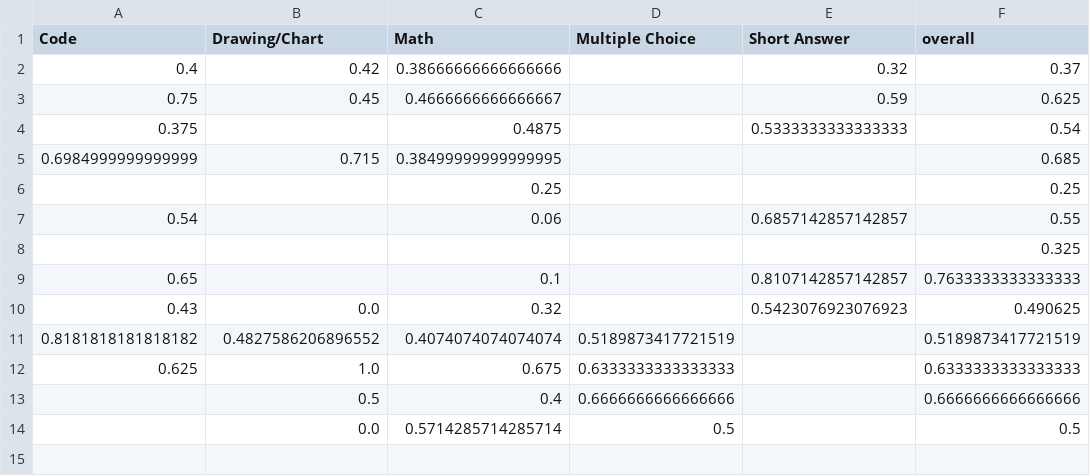
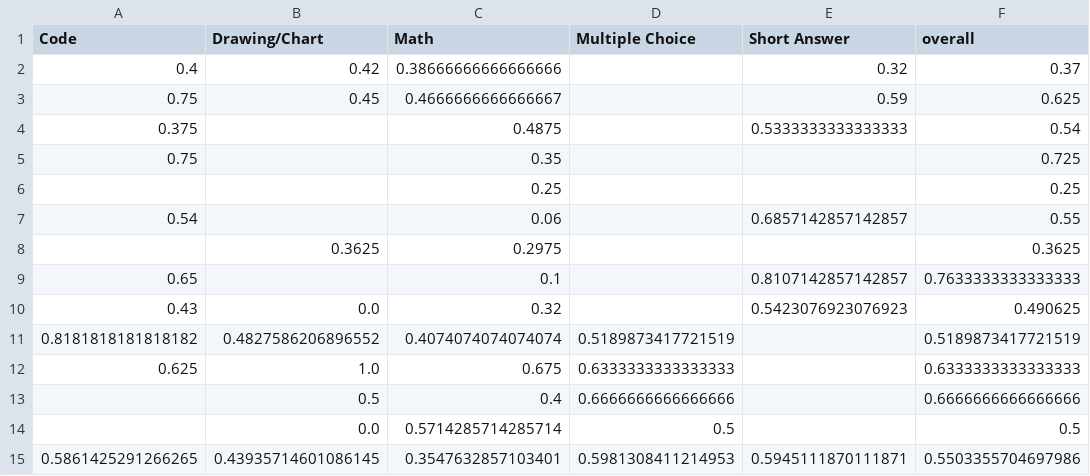
Before and after one commit to kevins4202/Madison_OS-LLM_Analysis, a CSV file: gpt35_scores.csv, drawn as a sheet; removed rows and columns are numbered as before the commit, all else as after; the diff names each change by its address in the sheet, - before the commit and + after, or states it on an @@ line.

```diff
--- a/gpt35_scores.csv
+++ b/gpt35_scores.csv
-row 5: 0.6984999999999999 | 0.715 | 0.38499999999999995 |  |  | 0.685
+row 5: 0.75 |  | 0.35 |  |  | 0.725
-row 8:  |  |  |  |  | 0.325
+row 8:  | 0.3625 | 0.2975 |  |  | 0.3625
+row 15: 0.5861425291266265 | 0.43935714601086145 | 0.3547632857103401 | 0.5981308411214953 | 0.5945111870111871 | 0.5503355704697986
```
Also changed, not shown: bard_scores.csv, exams/18-spring-final.csv, 13 other files.
